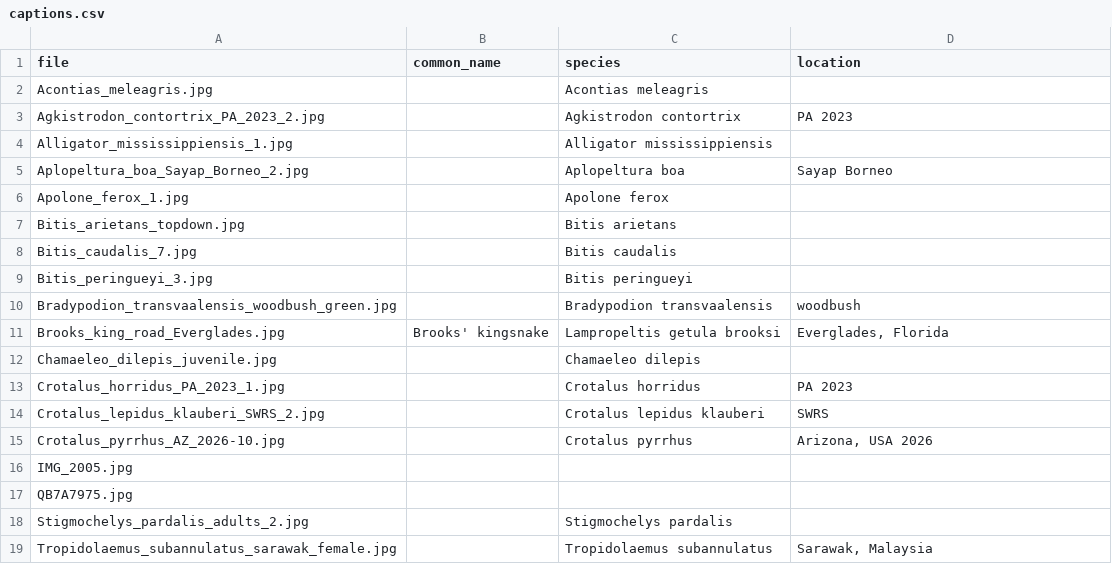
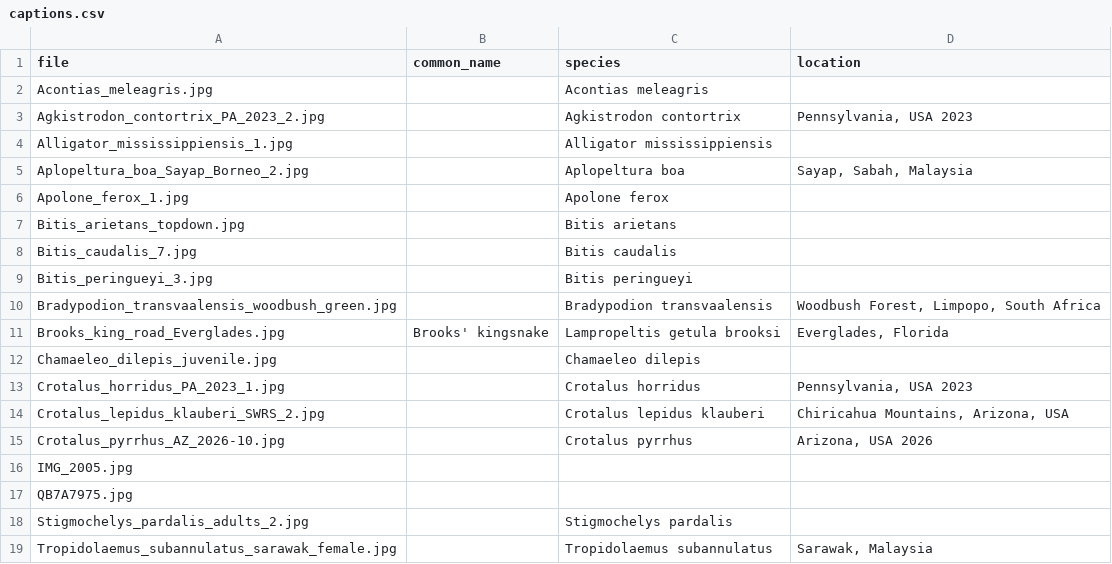
Before and after one commit to phillipsjar/phillipsjar.github.io, a CSV file: photography/wildlife/reptiles/captions.csv, drawn as a sheet.

```diff
--- a/photography/wildlife/reptiles/captions.csv
+++ b/photography/wildlife/reptiles/captions.csv
@@ -2,5 +2,5 @@ file,common_name,species,location
 Acontias_meleagris.jpg,,Acontias meleagris,
-Agkistrodon_contortrix_PA_2023_2.jpg,,Agkistrodon contortrix,PA 2023
+Agkistrodon_contortrix_PA_2023_2.jpg,,Agkistrodon contortrix,"Pennsylvania, USA 2023"
 Alligator_mississippiensis_1.jpg,,Alligator mississippiensis,
-Aplopeltura_boa_Sayap_Borneo_2.jpg,,Aplopeltura boa,Sayap Borneo
+Aplopeltura_boa_Sayap_Borneo_2.jpg,,Aplopeltura boa,"Sayap, Sabah, Malaysia"
 Apolone_ferox_1.jpg,,Apolone ferox,
@@ -9,7 +9,7 @@ Bitis_caudalis_7.jpg,,Bitis caudalis,
 Bitis_peringueyi_3.jpg,,Bitis peringueyi,
-Bradypodion_transvaalensis_woodbush_green.jpg,,Bradypodion transvaalensis,woodbush
+Bradypodion_transvaalensis_woodbush_green.jpg,,Bradypodion transvaalensis,"Woodbush Forest, Limpopo, South Africa"
 Brooks_king_road_Everglades.jpg,Brooks' kingsnake,Lampropeltis getula brooksi,"Everglades, Florida"
 Chamaeleo_dilepis_juvenile.jpg,,Chamaeleo dilepis,
-Crotalus_horridus_PA_2023_1.jpg,,Crotalus horridus,PA 2023
-Crotalus_lepidus_klauberi_SWRS_2.jpg,,Crotalus lepidus klauberi,SWRS
+Crotalus_horridus_PA_2023_1.jpg,,Crotalus horridus,"Pennsylvania, USA 2023"
+Crotalus_lepidus_klauberi_SWRS_2.jpg,,Crotalus lepidus klauberi,"Chiricahua Mountains, Arizona, USA"
 Crotalus_pyrrhus_AZ_2026-10.jpg,,Crotalus pyrrhus,"Arizona, USA 2026"
```
Also changed, not shown: photography/wildlife/amphibians/captions.csv, 2 other files.
